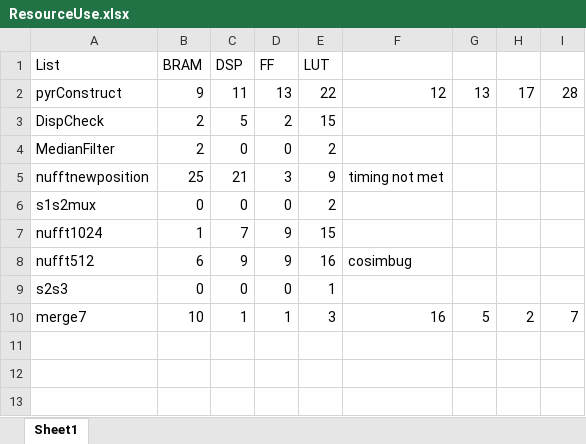
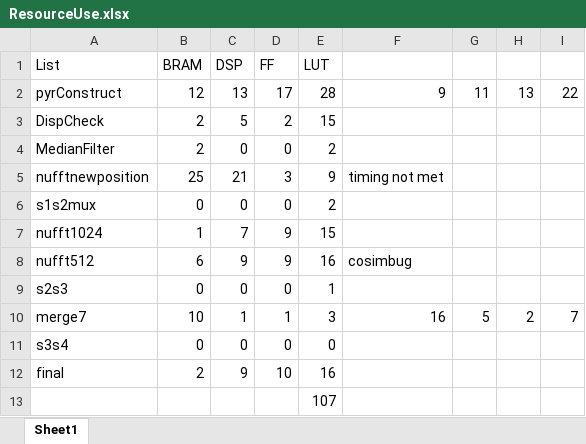
Before and after one commit to peachypakorn/SeniorProjectSrc, an Excel workbook: ResourceUse.xlsx, sheet Sheet1, drawn as a sheet; values as stored, in another font and other column widths than the file's, no borders; the diff names each change by its address in the sheet, - before the commit and + after, or states it on an @@ line.

```diff
--- a/ResourceUse.xlsx (sheet Sheet1)
+++ b/ResourceUse.xlsx (sheet Sheet1)
-B2 (BRAM): 9
+B2 (BRAM): 12
-C2 (DSP): 11
+C2 (DSP): 13
-D2 (FF): 13
+D2 (FF): 17
-E2 (LUT): 22
+E2 (LUT): 28
-F2: 12
+F2: 9
-G2: 13
+G2: 11
-H2: 17
+H2: 13
-I2: 28
+I2: 22
+row 11: s3s4 | 0 | 0 | 0 | 0
+row 12: final | 2 | 9 | 10 | 16
+row 13:  |  |  |  | 107
```
Also changed, not shown: 5 other files.
